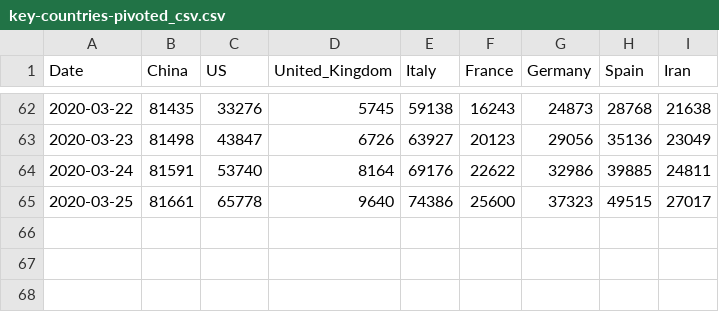
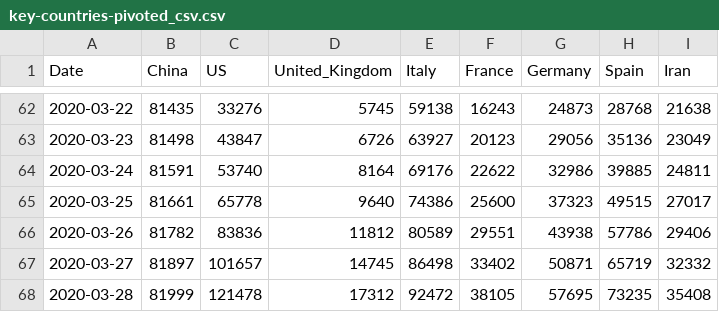
Before and after one commit to mickykumar1/Projects, a CSV file: _data/coronavirus/key-countries-pivoted_csv.csv, drawn as a sheet; only a part is shown, gaps mark what is left out; the diff names each change by its address in the sheet, - before the commit and + after, or states it on an @@ line.

```diff
--- a/_data/coronavirus/key-countries-pivoted_csv.csv
+++ b/_data/coronavirus/key-countries-pivoted_csv.csv
+row 66: 2020-03-26 | 81782 | 83836 | 11812 | 80589 | 29551 | 43938 | 57786 | 29406
+row 67: 2020-03-27 | 81897 | 101657 | 14745 | 86498 | 33402 | 50871 | 65719 | 32332
+row 68: 2020-03-28 | 81999 | 121478 | 17312 | 92472 | 38105 | 57695 | 73235 | 35408
```
Also changed, not shown: _data/coronavirus/worldwide-aggregated_csv.csv, 10 other files.
